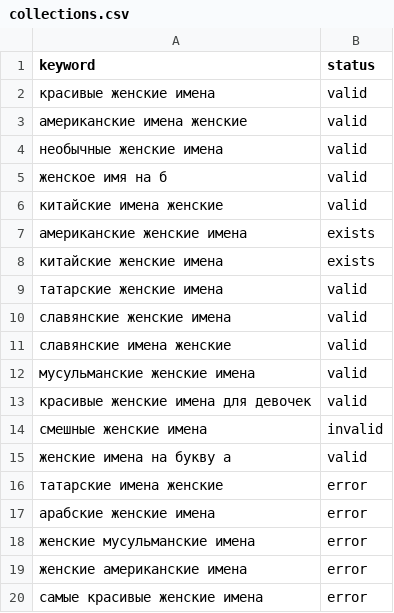
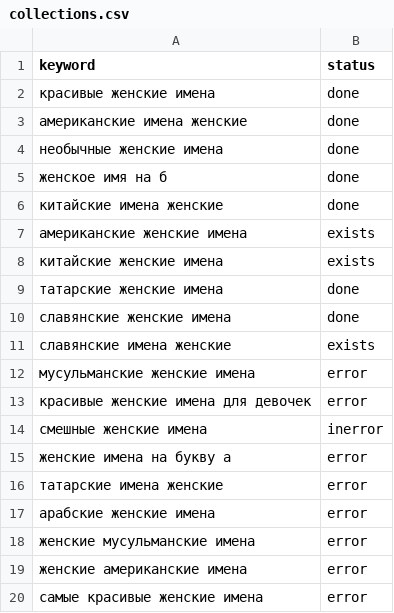
Before and after one commit to chimkiu/viborimeni-site, a CSV file: generator/content/collections.csv, drawn as a sheet; only a part is shown.

```diff
--- a/generator/content/collections.csv
+++ b/generator/content/collections.csv
@@ -1,16 +1,16 @@
 keyword,status
-красивые женские имена,valid
-американские имена женские,valid
-необычные женские имена,valid
-женское имя на б,valid
-китайские имена женские,valid
+красивые женские имена,done
+американские имена женские,done
+необычные женские имена,done
+женское имя на б,done
+китайские имена женские,done
 американские женские имена,exists
 китайские женские имена,exists
-татарские женские имена,valid
-славянские женские имена,valid
-славянские имена женские,valid
-мусульманские женские имена,valid
-красивые женские имена для девочек,valid
-смешные женские имена,invalid
-женские имена на букву а,valid
+татарские женские имена,done
+славянские женские имена,done
+славянские имена женские,exists
+мусульманские женские имена,error
+красивые женские имена для девочек,error
+смешные женские имена,inerror
+женские имена на букву а,error
 татарские имена женские,error
```
Also changed, not shown: generator/content/names.csv, 47 other files.
